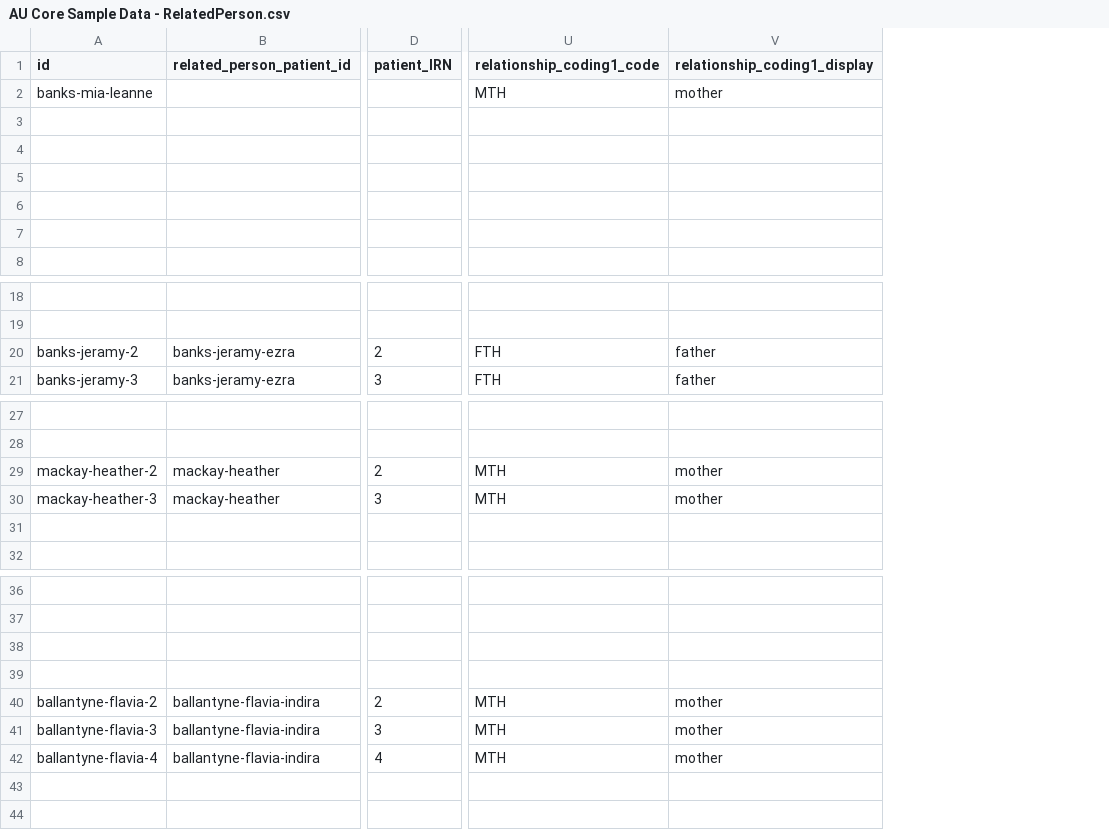
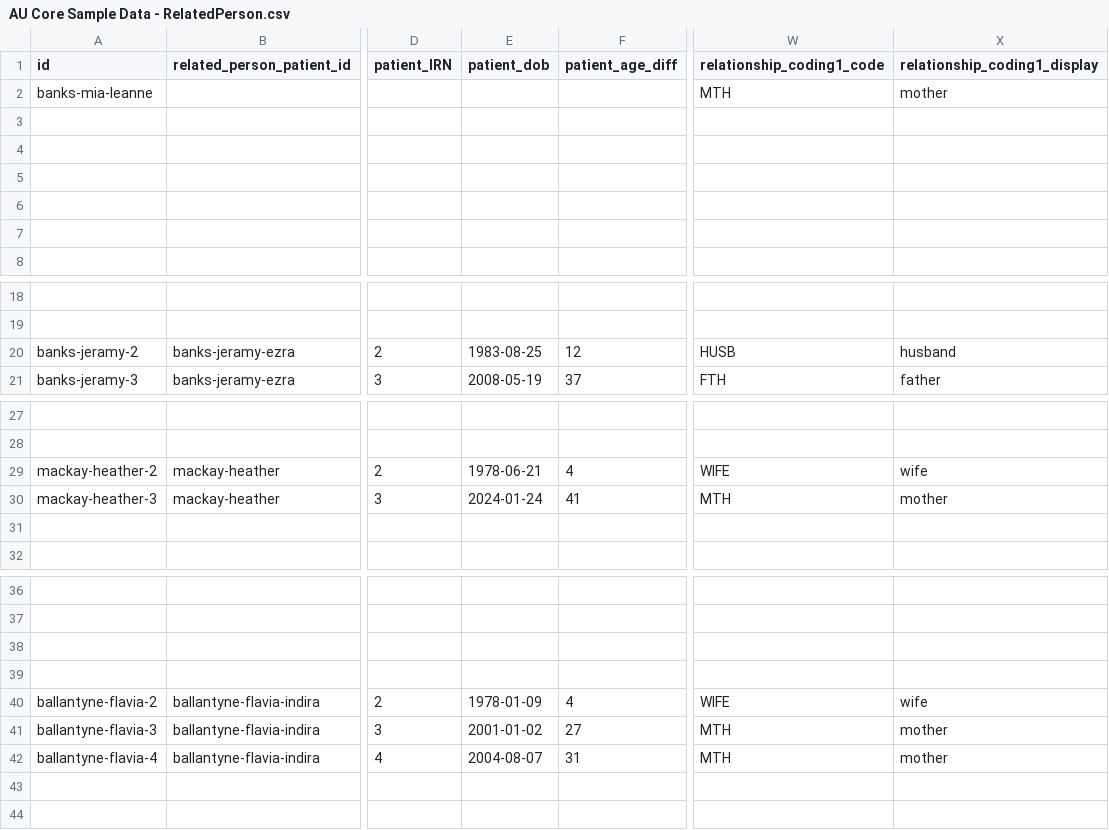
Before and after one commit to hl7au/au-fhir-test-data, a CSV file: testdata-csv/AU Core Sample Data - RelatedPerson.csv, drawn as a sheet; only a part is shown, gaps mark what is left out; addresses are those after the commit; the diff names each change by its address in the sheet, - before the commit and + after, or states it on an @@ line.

Commit message:
#6 Updated RelatedPerson.csv and generated instances with husband and wife relationships

```diff
--- a/testdata-csv/AU Core Sample Data - RelatedPerson.csv
+++ b/testdata-csv/AU Core Sample Data - RelatedPerson.csv
+column E (patient_dob), rows 20-21: 1983-08-25 | 2008-05-19; rows 29-30: 1978-06-21 | 2024-01-24; rows 40-42: 1978-01-09 | 2001-01-02 | 2004-08-07
+column F (patient_age_diff), rows 20-21: 12 | 37; rows 29-30: 4 | 41; rows 40-42: 4 | 27 | 31
-W20 (relationship_coding1_code): FTH
+W20 (relationship_coding1_code): HUSB
-X20 (relationship_coding1_display): father
+X20 (relationship_coding1_display): husband
-W29 (relationship_coding1_code): MTH
+W29 (relationship_coding1_code): WIFE
-X29 (relationship_coding1_display): mother
+X29 (relationship_coding1_display): wife
-W40 (relationship_coding1_code): MTH
+W40 (relationship_coding1_code): WIFE
-X40 (relationship_coding1_display): mother
+X40 (relationship_coding1_display): wife
```
Also changed, not shown: 3 other files.
